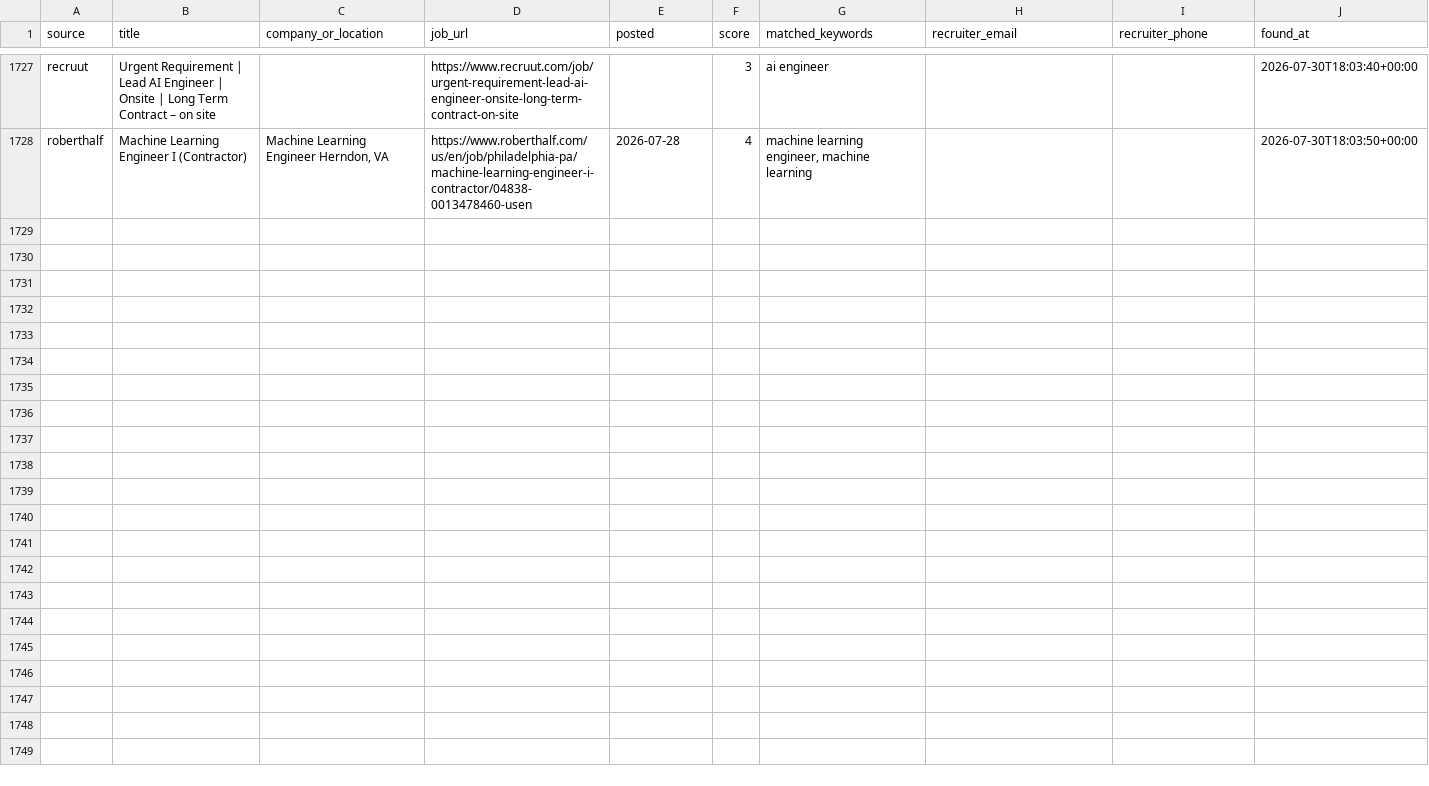
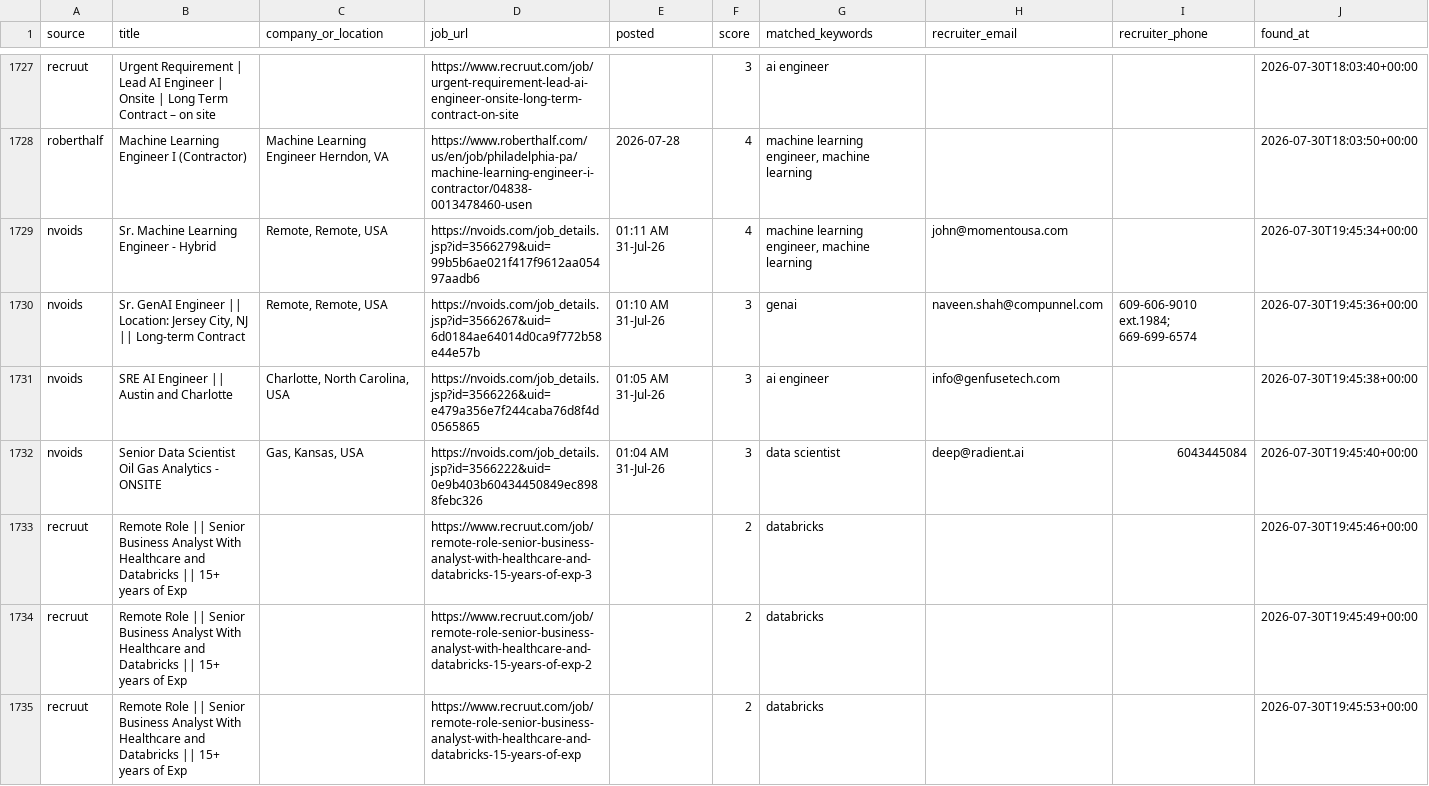
Before and after one commit to niharika2104/contract-job-tracker, a CSV file: data/jobs.csv, drawn as a sheet; only a part is shown, gaps mark what is left out; the diff names each change by its address in the sheet, - before the commit and + after, or states it on an @@ line.

```diff
--- a/data/jobs.csv
+++ b/data/jobs.csv
+row 1729: nvoids | Sr. Machine Learning Engineer - Hybrid | Remote, Remote, USA | https://nvoids.com/job_details.jsp?id=3566279&uid=99b5b6ae021f417f9612aa05497aadb6 | 01:11 AM 31-Jul-26 | 4 | machine learning engineer, machine learning | john@momentousa.com |  | 2026-07-30T19:45:34+00:00
+row 1730: nvoids | Sr. GenAI Engineer || Location: Jersey City, NJ || Long-term Contract | Remote, Remote, USA | https://nvoids.com/job_details.jsp?id=3566267&uid=6d0184ae64014d0ca9f772b58e44e57b | 01:10 AM 31-Jul-26 | 3 | genai | naveen.shah@compunnel.com | 609-606-9010 ext.1984; 669-699-6574 | 2026-07-30T19:45:36+00:00
+row 1731: nvoids | SRE AI Engineer || Austin and Charlotte | Charlotte, North Carolina, USA | https://nvoids.com/job_details.jsp?id=3566226&uid=e479a356e7f244caba76d8f4d0565865 | 01:05 AM 31-Jul-26 | 3 | ai engineer | info@genfusetech.com |  | 2026-07-30T19:45:38+00:00
+row 1732: nvoids | Senior Data Scientist Oil Gas Analytics - ONSITE | Gas, Kansas, USA | https://nvoids.com/job_details.jsp?id=3566222&uid=0e9b403b60434450849ec8988febc326 | 01:04 AM 31-Jul-26 | 3 | data scientist | deep@radient.ai | 6043445084 | 2026-07-30T19:45:40+00:00
+row 1733: recruut | Remote Role || Senior Business Analyst With Healthcare and Databricks || 15+ years of Exp |  | https://www.recruut.com/job/remote-role-senior-business-analyst-with-healthcare-and-databricks-15-years-of-exp-3 |  | 2 | databricks |  |  | 2026-07-30T19:45:46+00:00
+row 1734: recruut | Remote Role || Senior Business Analyst With Healthcare and Databricks || 15+ years of Exp |  | https://www.recruut.com/job/remote-role-senior-business-analyst-with-healthcare-and-databricks-15-years-of-exp-2 |  | 2 | databricks |  |  | 2026-07-30T19:45:49+00:00
+row 1735: recruut | Remote Role || Senior Business Analyst With Healthcare and Databricks || 15+ years of Exp |  | https://www.recruut.com/job/remote-role-senior-business-analyst-with-healthcare-and-databricks-15-years-of-exp |  | 2 | databricks |  |  | 2026-07-30T19:45:53+00:00
```
Also changed, not shown: 1 other file.
